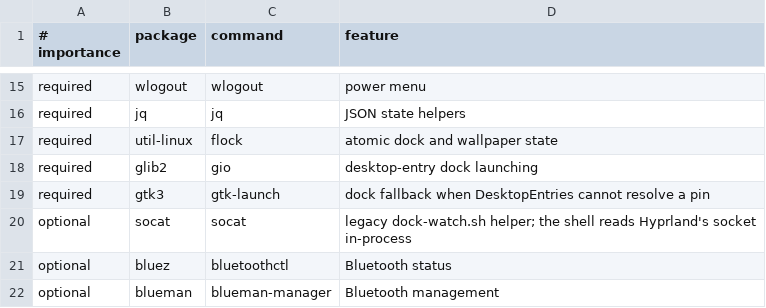
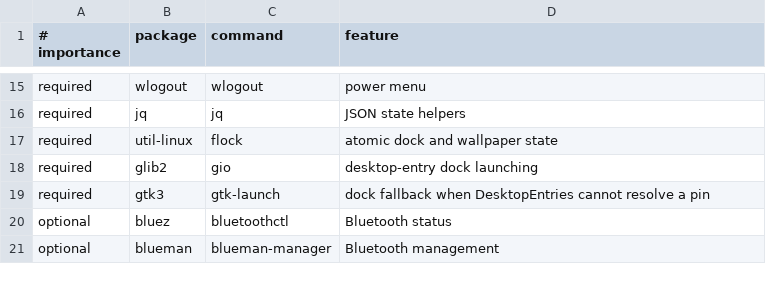
Before and after one commit to tiagogp/hyprveil, a TSV file: scripts/data/dependencies.tsv, drawn as a sheet; only a part is shown, gaps mark what is left out.

Commit message:
Add standalone uninstall helper

```diff
--- a/scripts/data/dependencies.tsv
+++ b/scripts/data/dependencies.tsv
@@ -19,3 +19,2 @@ required|glib2|gio|desktop-entry dock launching
 required|gtk3|gtk-launch|dock fallback when DesktopEntries cannot resolve a pin
-optional|socat|socat|legacy dock-watch.sh helper; the shell reads Hyprland's socket in-process
 optional|bluez|bluetoothctl|Bluetooth status
```
Also changed, not shown: 16 other files.
